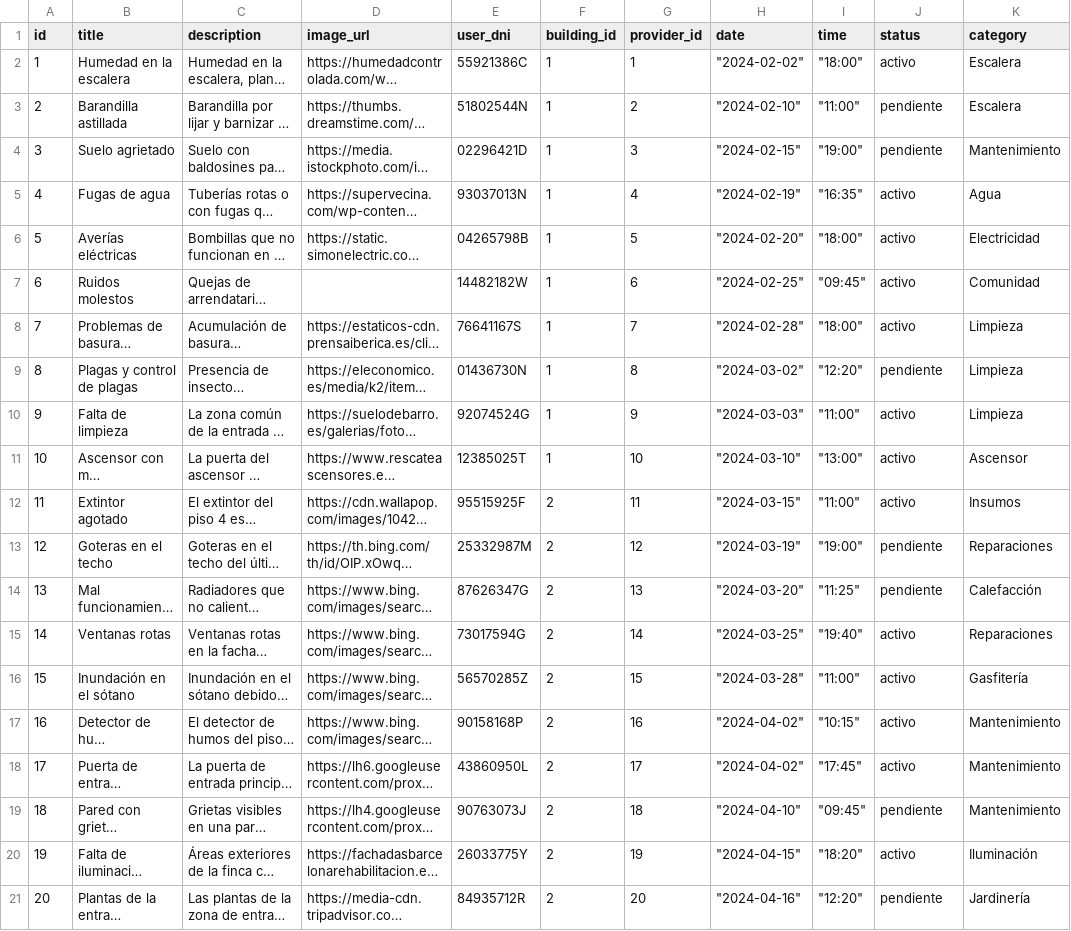
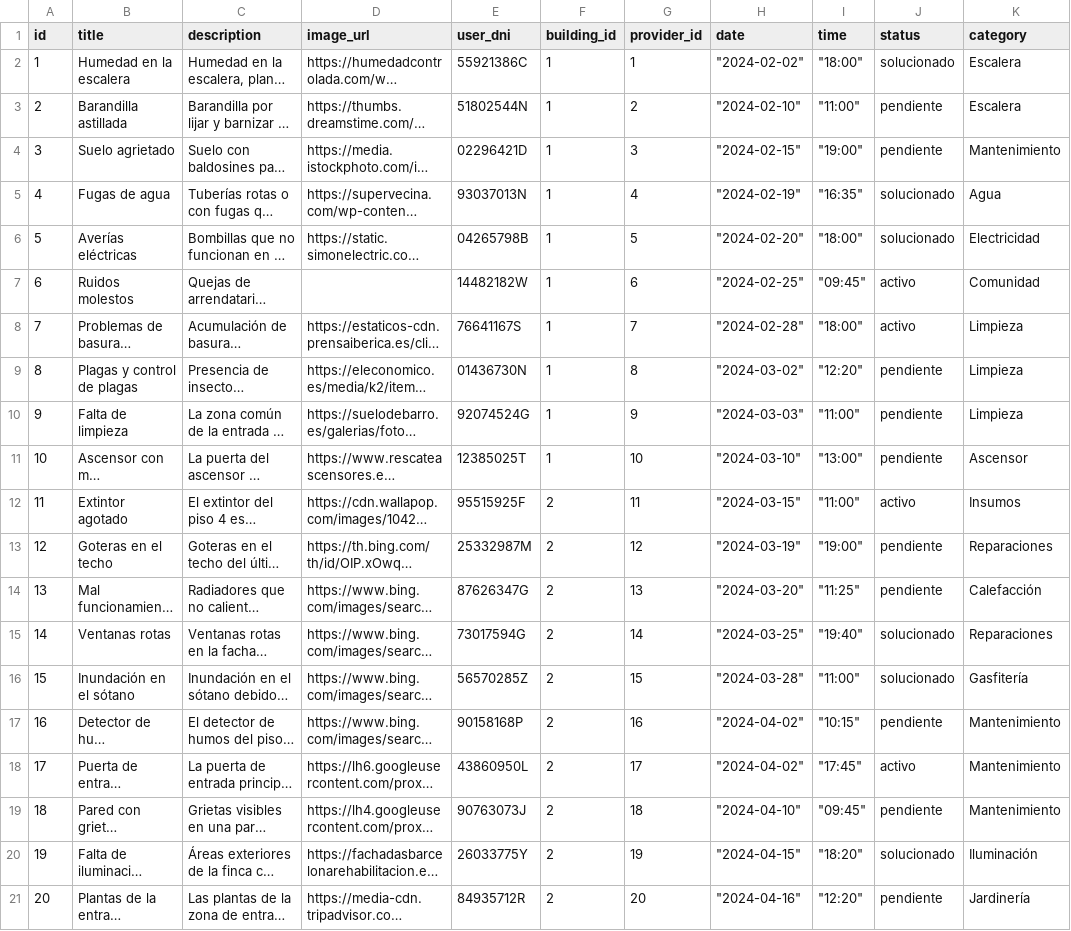
Before and after one commit to Ahuanmarca/AppMinistrador_DB_Seeds, a CSV file: data/incidences.csv, drawn as a sheet; long unchanged cells end in …; the diff names each change by its address in the sheet, - before the commit and + after, or states it on an @@ line.

Commit message:
Updates on people and incidences tables

```diff
--- a/data/incidences.csv
+++ b/data/incidences.csv
-J2 (status): activo
+J2 (status): solucionado
-J5:J6 (status): activo
+J5:J6 (status): solucionado
-J10:J11 (status): activo
+J10:J11 (status): pendiente
-J15:J16 (status): activo
+J15:J16 (status): solucionado
-J17 (status): activo
+J17 (status): pendiente
-J20 (status): activo
+J20 (status): solucionado
```
Also changed, not shown: data/people.csv, 3 other files.
